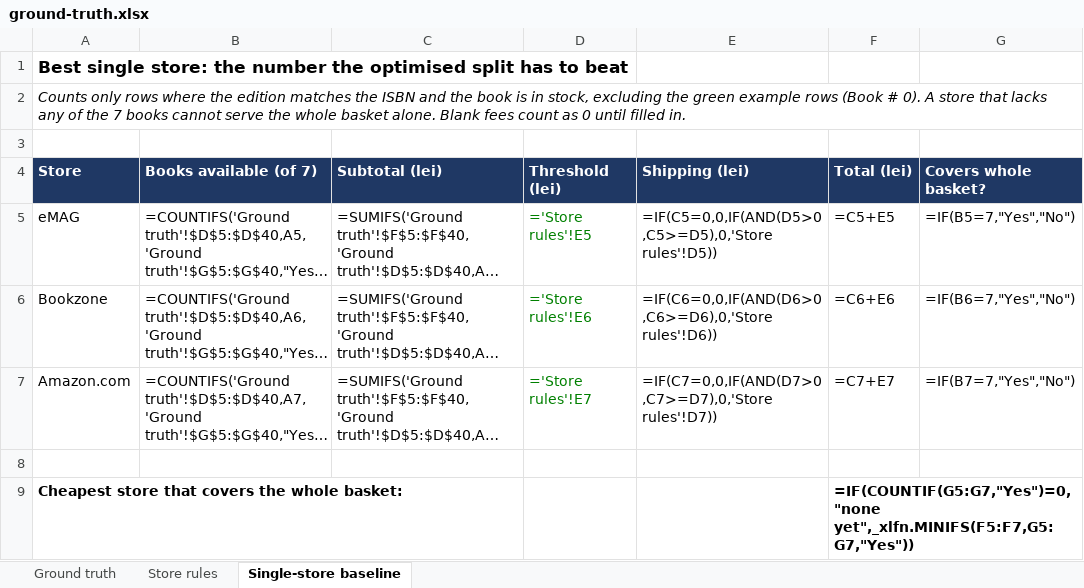
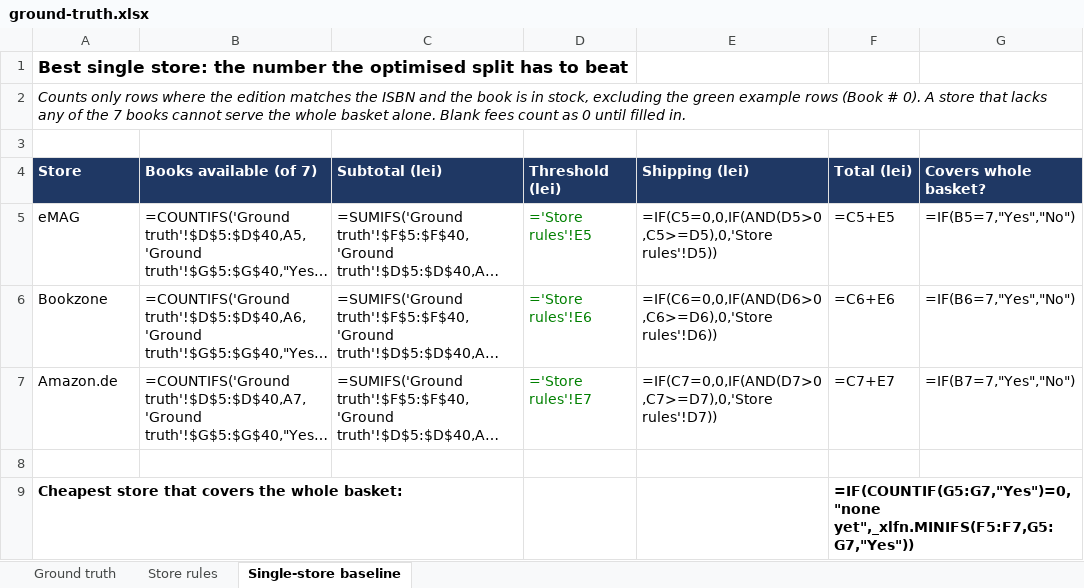
Before and after one commit to an-otter-lab/omnibasket, an Excel workbook: docs/ground-truth.xlsx, sheet Single-store baseline, drawn as a sheet; long unchanged cells end in …; values as stored, in another font and other column widths than the file's, no borders; formulas without a stored value are shown as written; the diff names each change by its address in the sheet, - before the commit and + after, or states it on an @@ line.

Commit message:
Ground truth: six English titles re-checked on Amazon.de; store rules back to .de

```diff
--- a/docs/ground-truth.xlsx (sheet Single-store baseline)
+++ b/docs/ground-truth.xlsx (sheet Single-store baseline)
-A7 (Store): Amazon.com
+A7 (Store): Amazon.de
```
Also changed, not shown: sheet Ground truth, sheet Store rules.
